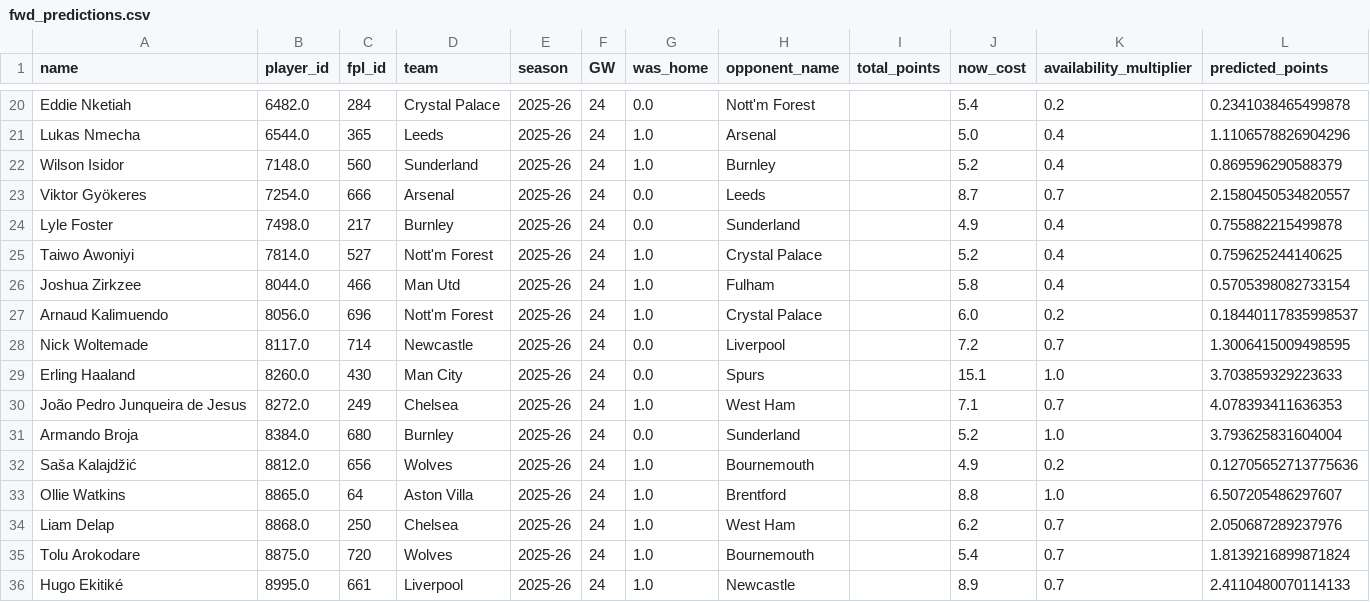
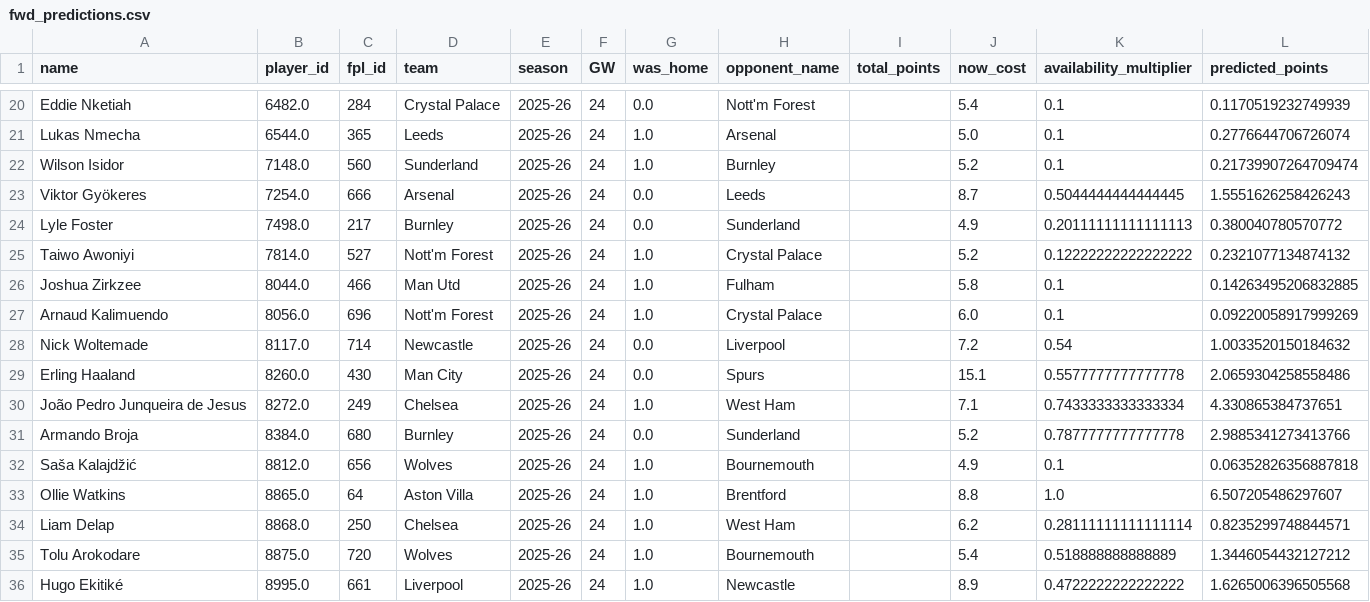
Before and after one commit to stephenheron/FPL-Predictor, a CSV file: reports/predictions/fwd_predictions.csv, drawn as a sheet; only a part is shown, gaps mark what is left out; the diff covers the shown part only; the diff names each change by its address in the sheet, - before the commit and + after, or states it on an @@ line.

```diff
--- a/reports/predictions/fwd_predictions.csv
+++ b/reports/predictions/fwd_predictions.csv
-K20 (availability_multiplier): 0.2
+K20 (availability_multiplier): 0.1
-L20 (predicted_points): 0.2341038465499878
+L20 (predicted_points): 0.1170519232749939
-K21:K22 (availability_multiplier): 0.4
+K21:K22 (availability_multiplier): 0.1
-L21 (predicted_points): 1.1106578826904296
+L21 (predicted_points): 0.2776644706726074
-L22 (predicted_points): 0.869596290588379
+L22 (predicted_points): 0.21739907264709474
-K23 (availability_multiplier): 0.7
+K23 (availability_multiplier): 0.5044444444444445
-L23 (predicted_points): 2.1580450534820557
+L23 (predicted_points): 1.5551626258426243
-K24 (availability_multiplier): 0.4
+K24 (availability_multiplier): 0.20111111111111113
-L24 (predicted_points): 0.755882215499878
+L24 (predicted_points): 0.380040780570772
-K25 (availability_multiplier): 0.4
+K25 (availability_multiplier): 0.12222222222222222
-L25 (predicted_points): 0.759625244140625
+L25 (predicted_points): 0.2321077134874132
-K26 (availability_multiplier): 0.4
+K26 (availability_multiplier): 0.1
-L26 (predicted_points): 0.5705398082733154
+L26 (predicted_points): 0.14263495206832885
-K27 (availability_multiplier): 0.2
+K27 (availability_multiplier): 0.1
-L27 (predicted_points): 0.18440117835998537
+L27 (predicted_points): 0.09220058917999269
-K28 (availability_multiplier): 0.7
+K28 (availability_multiplier): 0.54
-L28 (predicted_points): 1.3006415009498595
+L28 (predicted_points): 1.0033520150184632
-K29 (availability_multiplier): 1.0
+K29 (availability_multiplier): 0.5577777777777778
-L29 (predicted_points): 3.703859329223633
+L29 (predicted_points): 2.0659304258558486
-K30 (availability_multiplier): 0.7
+K30 (availability_multiplier): 0.7433333333333334
-L30 (predicted_points): 4.078393411636353
+L30 (predicted_points): 4.330865384737651
-K31 (availability_multiplier): 1.0
+K31 (availability_multiplier): 0.7877777777777778
-L31 (predicted_points): 3.793625831604004
+L31 (predicted_points): 2.9885341273413766
-K32 (availability_multiplier): 0.2
+K32 (availability_multiplier): 0.1
-L32 (predicted_points): 0.12705652713775636
+L32 (predicted_points): 0.06352826356887818
-K34 (availability_multiplier): 0.7
+K34 (availability_multiplier): 0.28111111111111114
-L34 (predicted_points): 2.050687289237976
+L34 (predicted_points): 0.8235299748844571
-K35 (availability_multiplier): 0.7
+K35 (availability_multiplier): 0.518888888888889
-L35 (predicted_points): 1.8139216899871824
+L35 (predicted_points): 1.3446054432127212
-K36 (availability_multiplier): 0.7
+K36 (availability_multiplier): 0.4722222222222222
-L36 (predicted_points): 2.4110480070114133
+L36 (predicted_points): 1.6265006396505568
```
Also changed, not shown: 80 edited cells elsewhere in this file, models/meta_oof_mid.csv, reports/predictions/def_predictions.csv, 20 other files.
